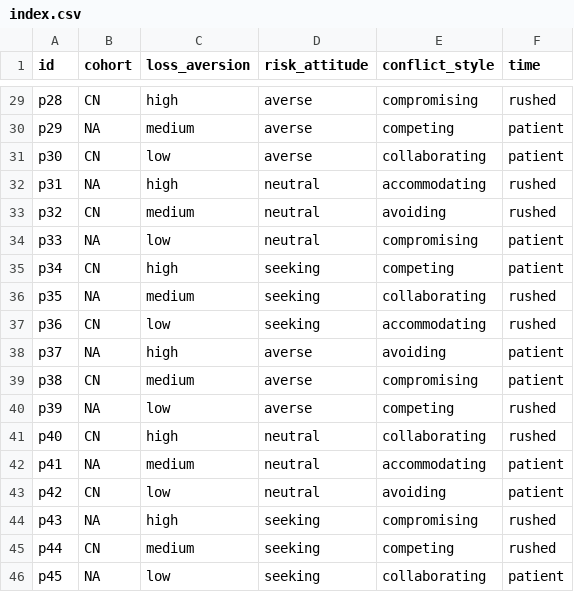
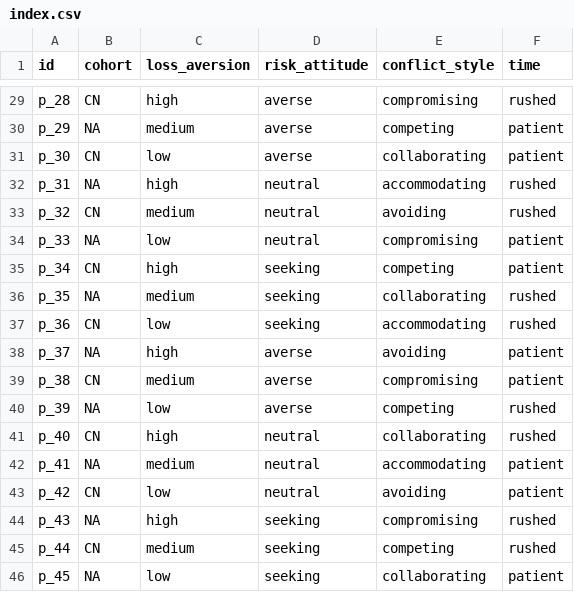
Before and after one commit to chengmarc/pa-to-pa, a CSV file: context/persuadee-personas/index.csv, drawn as a sheet; only a part is shown, gaps mark what is left out; the diff covers the shown part only; the diff names each change by its address in the sheet, - before the commit and + after, or states it on an @@ line.

```diff
--- a/context/persuadee-personas/index.csv
+++ b/context/persuadee-personas/index.csv
-A29 (id): p28
+A29 (id): p_28
-A30 (id): p29
+A30 (id): p_29
-A31 (id): p30
+A31 (id): p_30
-A32 (id): p31
+A32 (id): p_31
-A33 (id): p32
+A33 (id): p_32
-A34 (id): p33
+A34 (id): p_33
-A35 (id): p34
+A35 (id): p_34
-A36 (id): p35
+A36 (id): p_35
-A37 (id): p36
+A37 (id): p_36
-A38 (id): p37
+A38 (id): p_37
-A39 (id): p38
+A39 (id): p_38
-A40 (id): p39
+A40 (id): p_39
-A41 (id): p40
+A41 (id): p_40
-A42 (id): p41
+A42 (id): p_41
-A43 (id): p42
+A43 (id): p_42
-A44 (id): p43
+A44 (id): p_43
-A45 (id): p44
+A45 (id): p_44
-A46 (id): p45
+A46 (id): p_45
```
Also changed, not shown: 27 edited cells elsewhere in this file, 47 other files.
